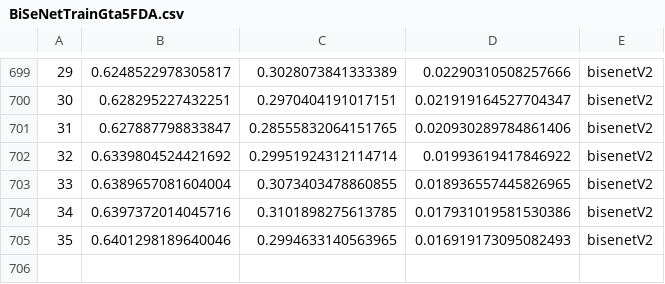
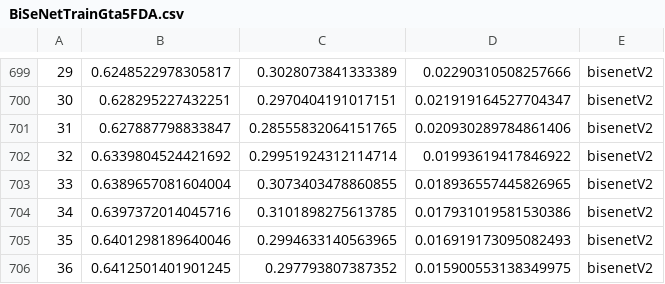
Before and after one commit to Nuzz23/MLDL_SemanticSegmentation, a CSV file: statsCsv/BiSeNetTrainGta5FDA.csv, drawn as a sheet; only a part is shown, gaps mark what is left out; the diff names each change by its address in the sheet, - before the commit and + after, or states it on an @@ line.

Commit message:
added statsCsv/BiSeNetTrainGta5FDA.csv

```diff
--- a/statsCsv/BiSeNetTrainGta5FDA.csv
+++ b/statsCsv/BiSeNetTrainGta5FDA.csv
+row 706: 36 | 0.6412501401901245 | 0.297793807387352 | 0.015900553138349975 | bisenetV2
```
